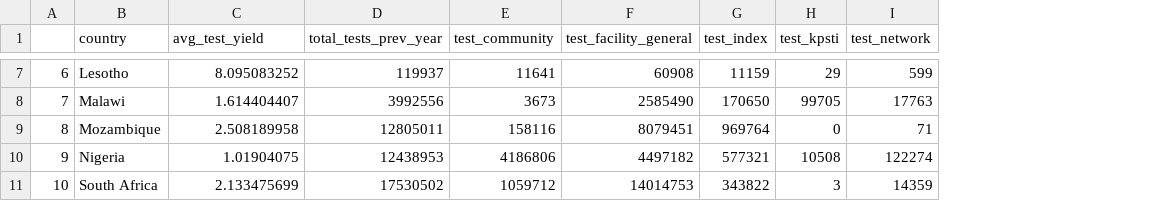
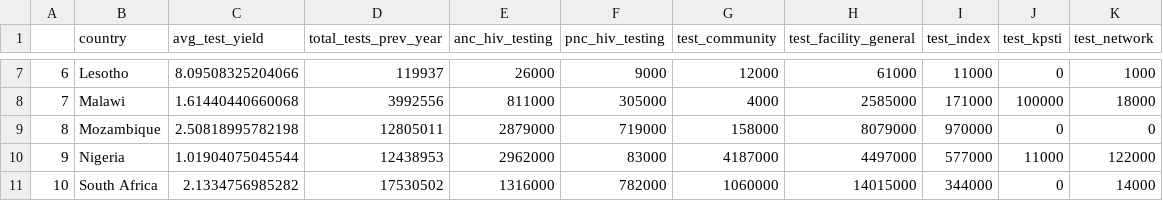
Before and after one commit to adenooy2/HIV_prioritization_tool, a CSV file: data/tier_app/baseline_testing.csv, drawn as a sheet; only a part is shown, gaps mark what is left out; addresses are those after the commit; the diff covers the shown part only; the diff names each change by its address in the sheet, - before the commit and + after, or states it on an @@ line.

```diff
--- a/data/tier_app/baseline_testing.csv
+++ b/data/tier_app/baseline_testing.csv
+column E (anc_hiv_testing), rows 7-11: 26000 | 811000 | 2879000 | 2962000 | 1316000
+column F (pnc_hiv_testing), rows 7-11: 9000 | 305000 | 719000 | 83000 | 782000
-C7 (avg_test_yield): 8.095083252
+C7 (avg_test_yield): 8.09508325204066
-G7 (test_community): 11641
+G7 (test_community): 12000
-H7 (test_facility_general): 60908
+H7 (test_facility_general): 61000
-I7 (test_index): 11159
+I7 (test_index): 11000
-J7 (test_kpsti): 29
+J7 (test_kpsti): 0
-K7 (test_network): 599
+K7 (test_network): 1000
-C8 (avg_test_yield): 1.614404407
+C8 (avg_test_yield): 1.61440440660068
-G8 (test_community): 3673
+G8 (test_community): 4000
-H8 (test_facility_general): 2585490
+H8 (test_facility_general): 2585000
-I8 (test_index): 170650
+I8 (test_index): 171000
-J8 (test_kpsti): 99705
+J8 (test_kpsti): 100000
-K8 (test_network): 17763
+K8 (test_network): 18000
-C9 (avg_test_yield): 2.508189958
+C9 (avg_test_yield): 2.50818995782198
-G9 (test_community): 158116
+G9 (test_community): 158000
-H9 (test_facility_general): 8079451
+H9 (test_facility_general): 8079000
-I9 (test_index): 969764
+I9 (test_index): 970000
-K9 (test_network): 71
+K9 (test_network): 0
-C10 (avg_test_yield): 1.01904075
+C10 (avg_test_yield): 1.01904075045544
-G10 (test_community): 4186806
+G10 (test_community): 4187000
-H10 (test_facility_general): 4497182
+H10 (test_facility_general): 4497000
-I10 (test_index): 577321
+I10 (test_index): 577000
-J10 (test_kpsti): 10508
+J10 (test_kpsti): 11000
-K10 (test_network): 122274
+K10 (test_network): 122000
-C11 (avg_test_yield): 2.133475699
+C11 (avg_test_yield): 2.1334756985282
-G11 (test_community): 1059712
+G11 (test_community): 1060000
-H11 (test_facility_general): 14014753
+H11 (test_facility_general): 14015000
-I11 (test_index): 343822
+I11 (test_index): 344000
-J11 (test_kpsti): 3
+J11 (test_kpsti): 0
-K11 (test_network): 14359
+K11 (test_network): 14000
```
Also changed, not shown: 57 edited cells elsewhere in this file, 2 other files.
